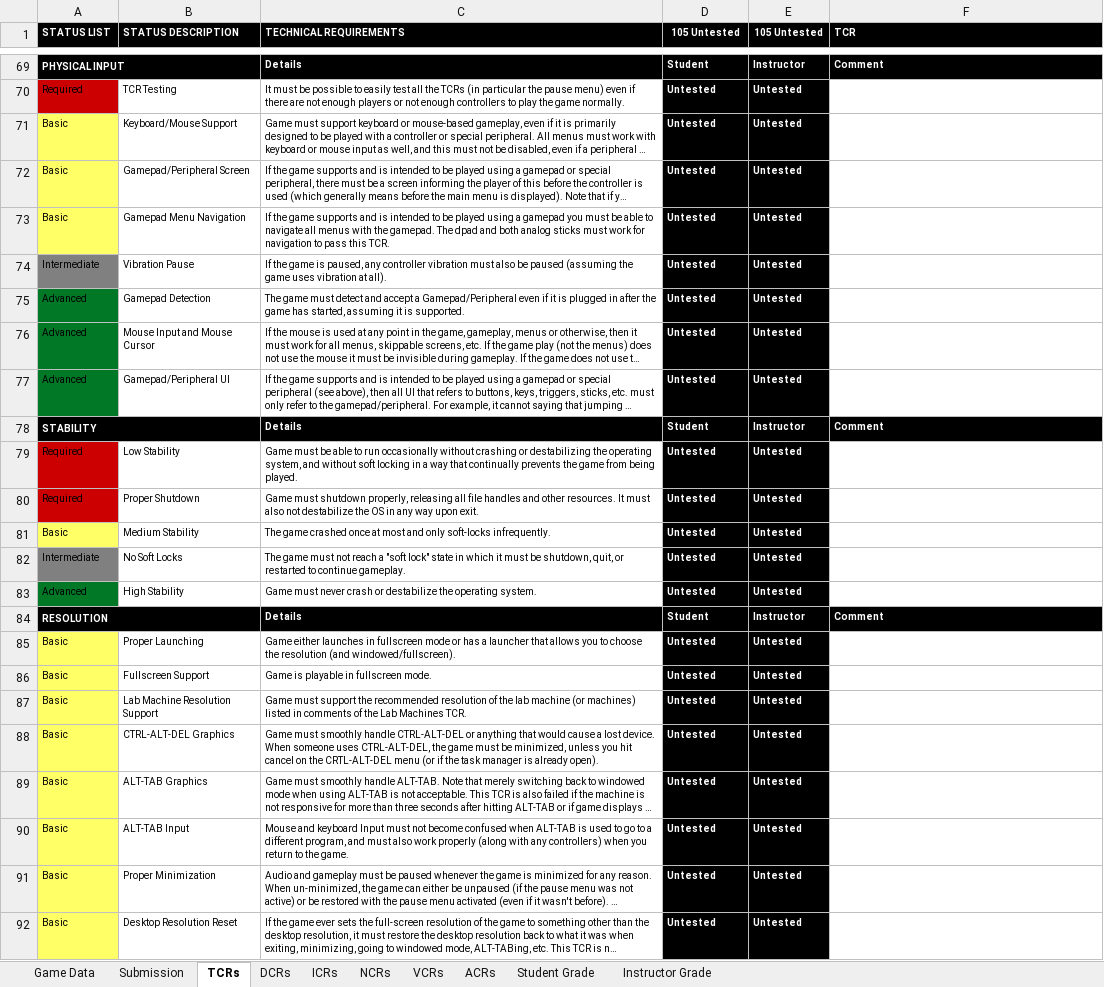
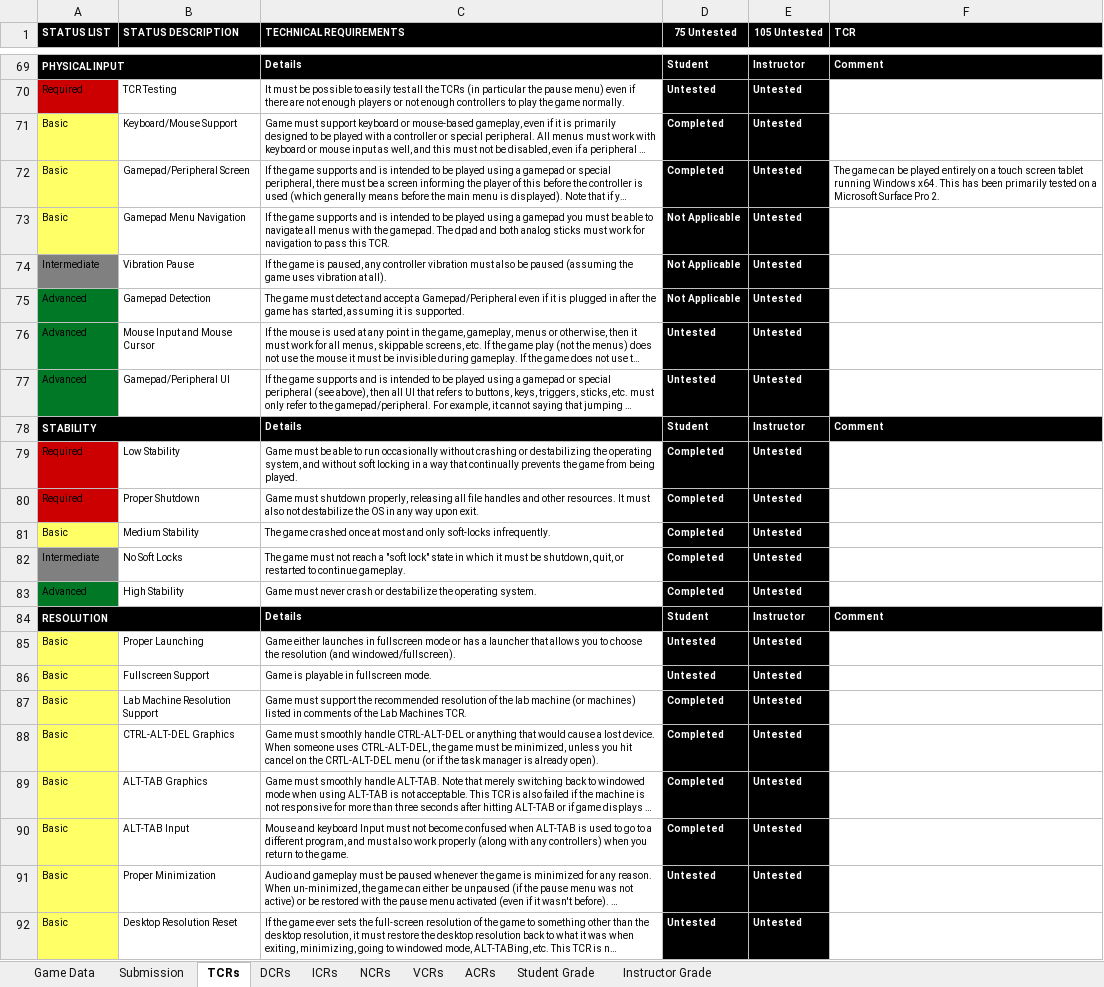
Before and after one commit to Troy8878/RougeBot, an Excel workbook: Rubric/GAM_Project_Rubric_EpisodePrototype.xlsx, sheet TCRs, drawn as a sheet; only a part is shown, gaps mark what is left out; long unchanged cells end in …; values as stored, in another font and other column widths than the file's, no borders; conditional formats not drawn; the diff covers the shown part only; the diff names each change by its address in the sheet, - before the commit and + after, or states it on an @@ line.

Commit message:
updating TCR list

```diff
--- a/Rubric/GAM_Project_Rubric_EpisodePrototype.xlsx (sheet TCRs)
+++ b/Rubric/GAM_Project_Rubric_EpisodePrototype.xlsx (sheet TCRs)
-D1: 105 Untested
+D1: 75 Untested
-D71:D72 (75 Untested): Untested
+D71:D72 (75 Untested): Completed
-F72 (TCR): (empty)
+F72 (TCR): The game can be played entirely on a touch screen tablet running Windows x64. This has been primarily tested on a Microsoft Surface Pro 2.
-D73:D75 (75 Untested): Untested
+D73:D75 (75 Untested): Not Applicable
-D79:D83 (75 Untested): Untested
+D79:D83 (75 Untested): Completed
-D87:D90 (75 Untested): Untested
+D87:D90 (75 Untested): Completed
```
Also changed, not shown: 19 edited cells elsewhere in this sheet, sheet Student Grade, sheet ICRs, sheet Instructor Grade.
